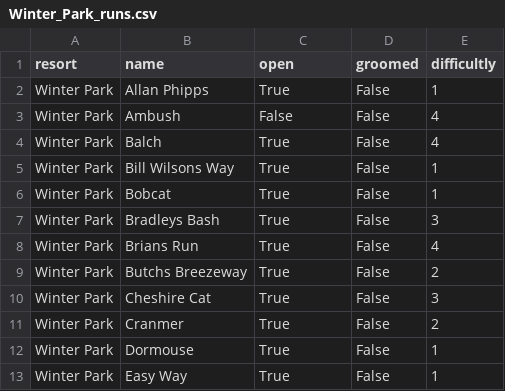
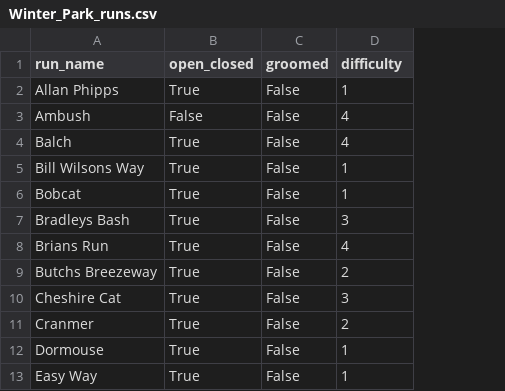
Before and after one commit to Blocherge/CSCI3308-014-02-Group-Project, a CSV file: ProjectSourceCode/Api_Implementation/output/Winter_Park_runs.csv, drawn as a sheet; only a part is shown; removed rows and columns are numbered as before the commit, all else as after; the diff names each change by its address in the sheet, - before the commit and + after, or states it on an @@ line.

Commit message:
Added python code to auto generate sql insert doc from csv files, made some small tweaks to db tables, and a couple other small changes so that docker will automatically execute the new sql insert doc

```diff
--- a/ProjectSourceCode/Api_Implementation/output/Winter_Park_runs.csv
+++ b/ProjectSourceCode/Api_Implementation/output/Winter_Park_runs.csv
-column A (resort), rows 2-13: all Winter Park
-A1: name
+A1: run_name
-B1: open
+B1: open_closed
-D1: difficultly
+D1: difficulty
```
Also changed, not shown: ProjectSourceCode/Api_Implementation/output/Copper_runs.csv, ProjectSourceCode/Api_Implementation/output/Eldora_runs.csv, 9 other files.
